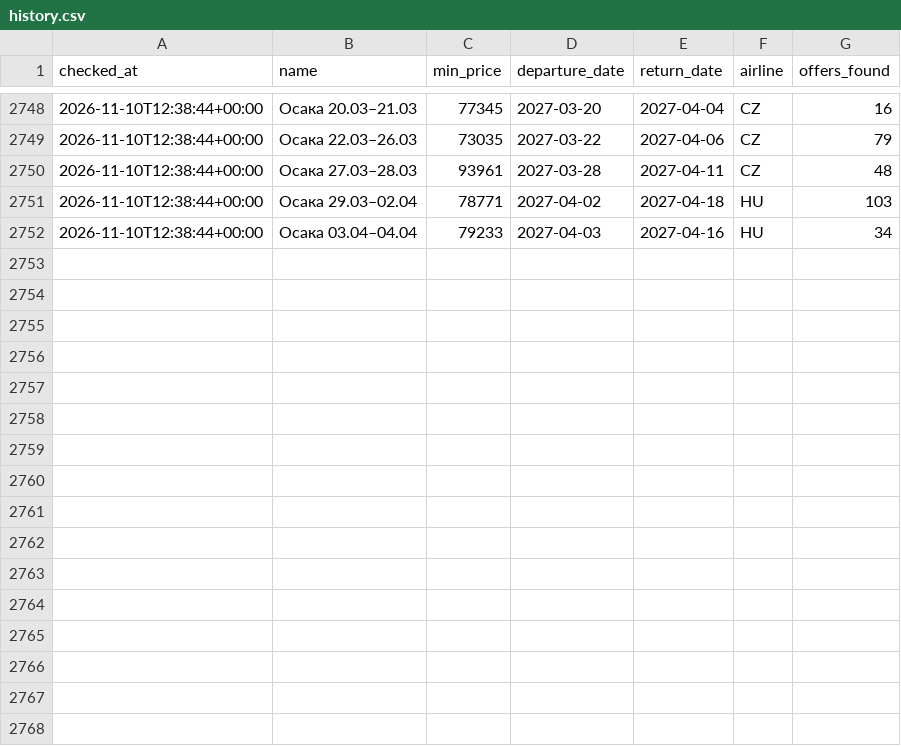
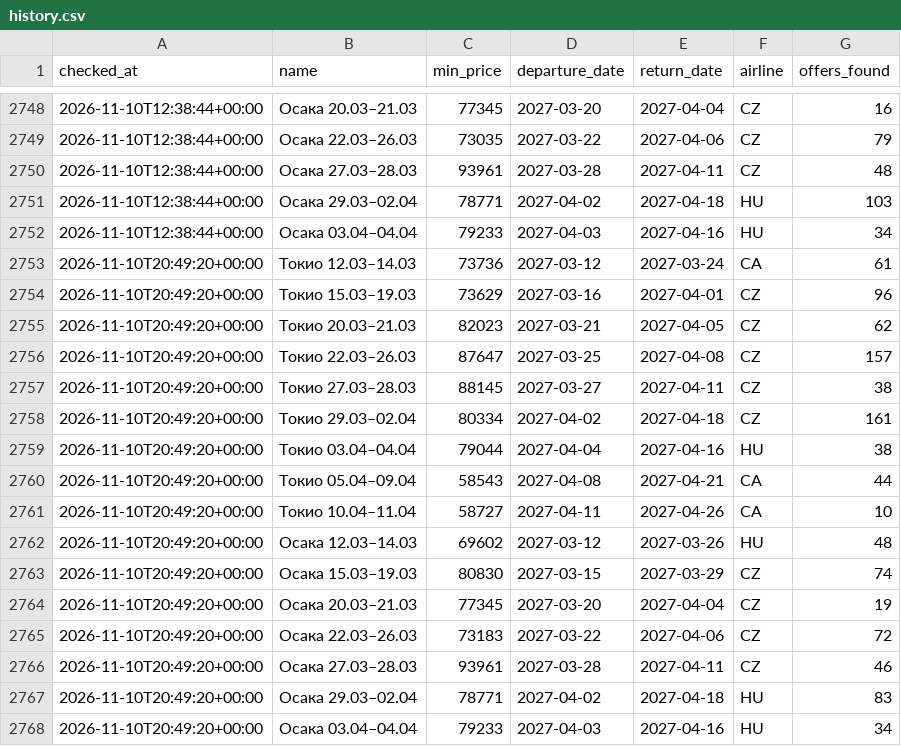
Before and after one commit to djandtty/custom-bot-checker, a CSV file: history.csv, drawn as a sheet; only a part is shown, gaps mark what is left out.

```diff
--- a/history.csv
+++ b/history.csv
@@ -2752 +2752,17 @@ checked_at,name,min_price,departure_date,return_date,airline,offers_found
 2026-11-10T12:38:44+00:00,Осака 03.04–04.04,79233,2027-04-03,2027-04-16,HU,34
+2026-11-10T20:49:20+00:00,Токио 12.03–14.03,73736,2027-03-12,2027-03-24,CA,61
+2026-11-10T20:49:20+00:00,Токио 15.03–19.03,73629,2027-03-16,2027-04-01,CZ,96
+2026-11-10T20:49:20+00:00,Токио 20.03–21.03,82023,2027-03-21,2027-04-05,CZ,62
+2026-11-10T20:49:20+00:00,Токио 22.03–26.03,87647,2027-03-25,2027-04-08,CZ,157
+2026-11-10T20:49:20+00:00,Токио 27.03–28.03,88145,2027-03-27,2027-04-11,CZ,38
+2026-11-10T20:49:20+00:00,Токио 29.03–02.04,80334,2027-04-02,2027-04-18,CZ,161
+2026-11-10T20:49:20+00:00,Токио 03.04–04.04,79044,2027-04-04,2027-04-16,HU,38
+2026-11-10T20:49:20+00:00,Токио 05.04–09.04,58543,2027-04-08,2027-04-21,CA,44
+2026-11-10T20:49:20+00:00,Токио 10.04–11.04,58727,2027-04-11,2027-04-26,CA,10
+2026-11-10T20:49:20+00:00,Осака 12.03–14.03,69602,2027-03-12,2027-03-26,HU,48
+2026-11-10T20:49:20+00:00,Осака 15.03–19.03,80830,2027-03-15,2027-03-29,CZ,74
+2026-11-10T20:49:20+00:00,Осака 20.03–21.03,77345,2027-03-20,2027-04-04,CZ,19
+2026-11-10T20:49:20+00:00,Осака 22.03–26.03,73183,2027-03-22,2027-04-06,CZ,72
+2026-11-10T20:49:20+00:00,Осака 27.03–28.03,93961,2027-03-28,2027-04-11,CZ,46
+2026-11-10T20:49:20+00:00,Осака 29.03–02.04,78771,2027-04-02,2027-04-18,HU,83
+2026-11-10T20:49:20+00:00,Осака 03.04–04.04,79233,2027-04-03,2027-04-16,HU,34
```
Also changed, not shown: 1 other file.
